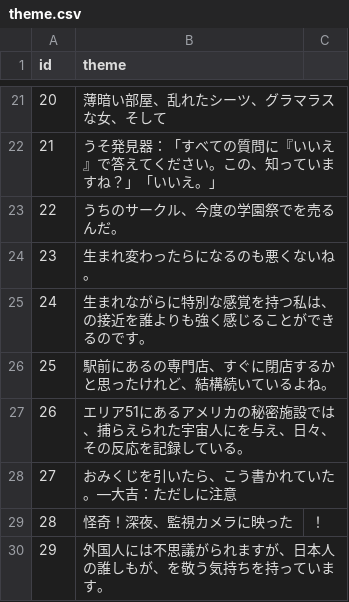
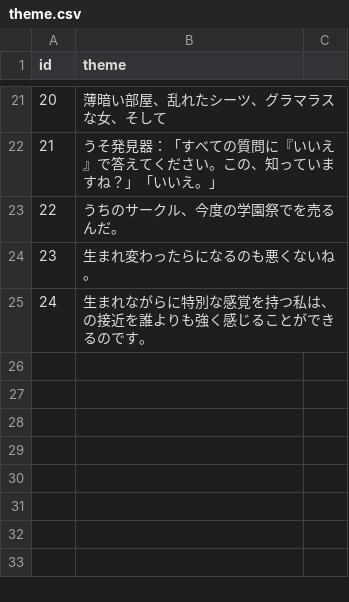
Before and after one commit to esmile-training/mikata, a CSV file: public/assets/csv/mikata/theme.csv, drawn as a sheet; only a part is shown, gaps mark what is left out.

Commit message:
test

```diff
--- a/public/assets/csv/mikata/theme.csv
+++ b/public/assets/csv/mikata/theme.csv
@@ -25,6 +25 @@ id	theme
 24	生まれながらに特別な感覚を持つ私は、の接近を誰よりも強く感じることができるのです。
-25	駅前にあるの専門店、すぐに閉店するかと思ったけれど、結構続いているよね。
-26	エリア51にあるアメリカの秘密施設では、捕らえられた宇宙人にを与え、日々、その反応を記録している。
-27	おみくじを引いたら、こう書かれていた。―大吉：ただしに注意
-28	怪奇！深夜、監視カメラに映った	！
-29	外国人には不思議がられますが、日本人の誰しもが、を敬う気持ちを持っています。
```
